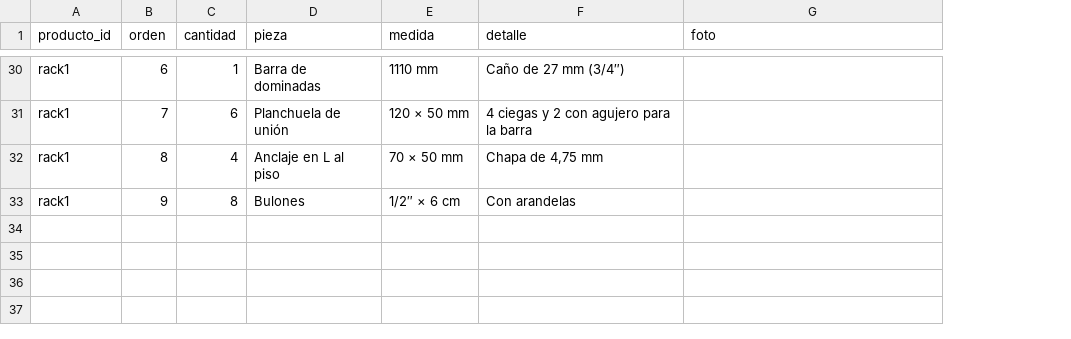
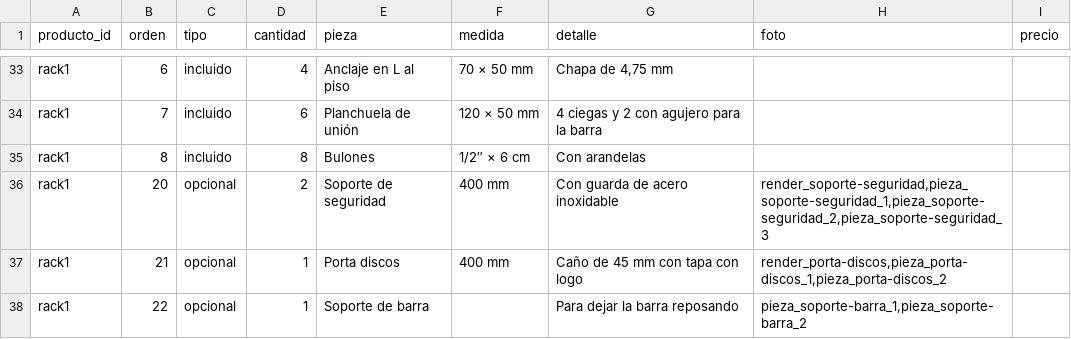
Before and after one commit to Wiltter/ironpulse-catalogo, a CSV file: datos/piezas.csv, drawn as a sheet; only a part is shown, gaps mark what is left out; removed rows and columns are numbered as before the commit, all else as after; the diff covers the shown part only; the diff names each change by its address in the sheet, - before the commit and + after, or states it on an @@ line.

```diff
--- a/datos/piezas.csv
+++ b/datos/piezas.csv
+column C (tipo), rows 33-35: all incluido
+column I (precio), empty
-D33 (cantidad): 1
+D33 (cantidad): 4
-E33 (pieza): Barra de dominadas
+E33 (pieza): Anclaje en L al piso
-F33 (medida): 1110 mm
+F33 (medida): 70 × 50 mm
-G33 (detalle): Caño de 27 mm (3/4″)
+G33 (detalle): Chapa de 4,75 mm
-row 32: rack1 | 8 | 4 | Anclaje en L al piso | 70 × 50 mm | Chapa de 4,75 mm
-B35 (orden): 9
+B35 (orden): 8
+row 36: rack1 | 20 | opcional | 2 | Soporte de seguridad | 400 mm | Con guarda de acero inoxidable | render_soporte-seguridad,pieza_soporte-seguridad_1,pieza_soporte-seguridad_2,pieza_soporte-seguridad_3
+row 37: rack1 | 21 | opcional | 1 | Porta discos | 400 mm | Caño de 45 mm con tapa con logo | render_porta-discos,pieza_porta-discos_1,pieza_porta-discos_2
+row 38: rack1 | 22 | opcional | 1 | Soporte de barra |  | Para dejar la barra reposando | pieza_soporte-barra_1,pieza_soporte-barra_2
```
Also changed, not shown: 9 added rows, 6 removed rows and 43 edited cells elsewhere in this file, datos/productos.csv, 29 other files.
